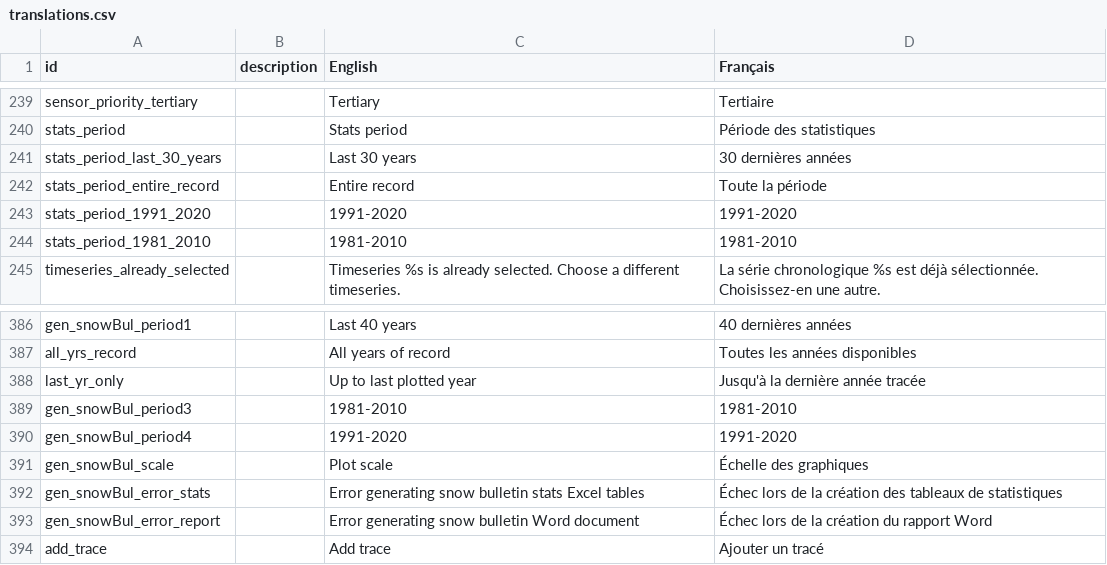
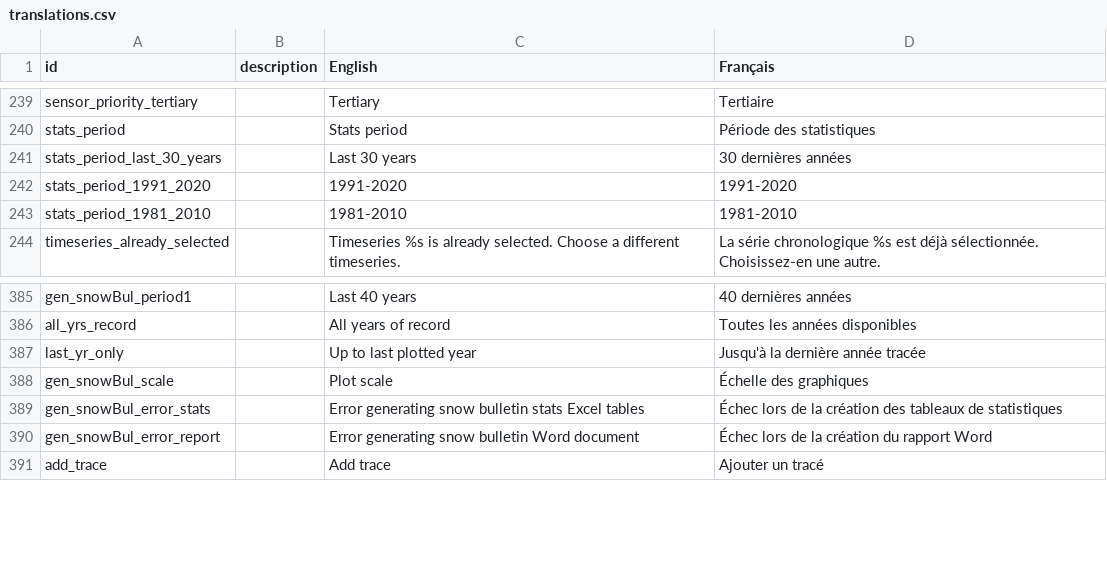
Before and after one commit to YukonWRB/YGwater, a CSV file: data-raw/translations.csv, drawn as a sheet; only a part is shown, gaps mark what is left out.

```diff
--- a/data-raw/translations.csv
+++ b/data-raw/translations.csv
@@ -241,3 +241,2 @@ stats_period,,Stats period,Période des statistiques
 stats_period_last_30_years,,Last 30 years,30 dernières années
-stats_period_entire_record,,Entire record,Toute la période
 stats_period_1991_2020,,1991-2020,1991-2020
@@ -388,4 +387,2 @@ all_yrs_record,,All years of record,Toutes les années disponibles
 last_yr_only,,Up to last plotted year,Jusqu'à la dernière année tracée
-gen_snowBul_period3,,1981-2010,1981-2010
-gen_snowBul_period4,,1991-2020,1991-2020
 gen_snowBul_scale,,Plot scale,Échelle des graphiques
```
Also changed, not shown: 7 other files.
